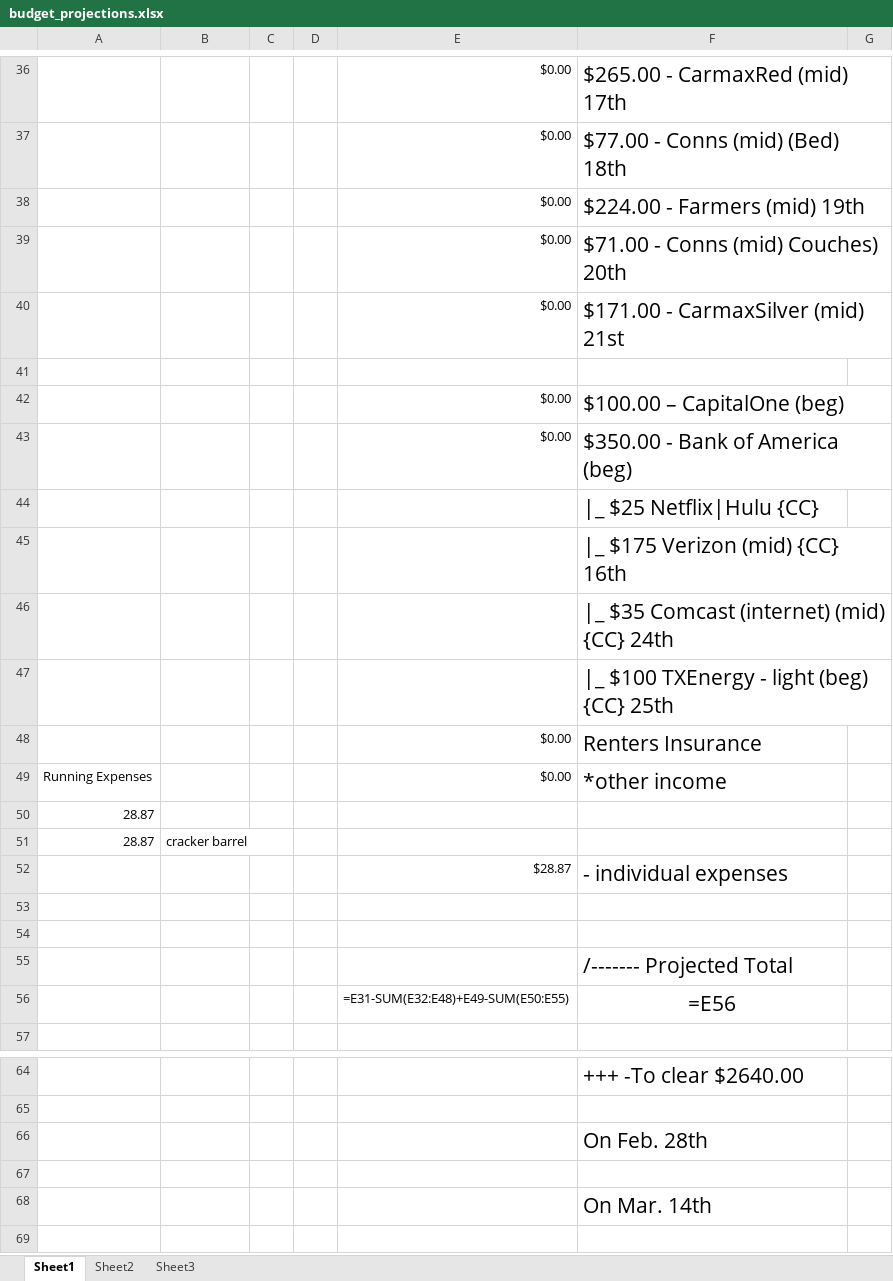
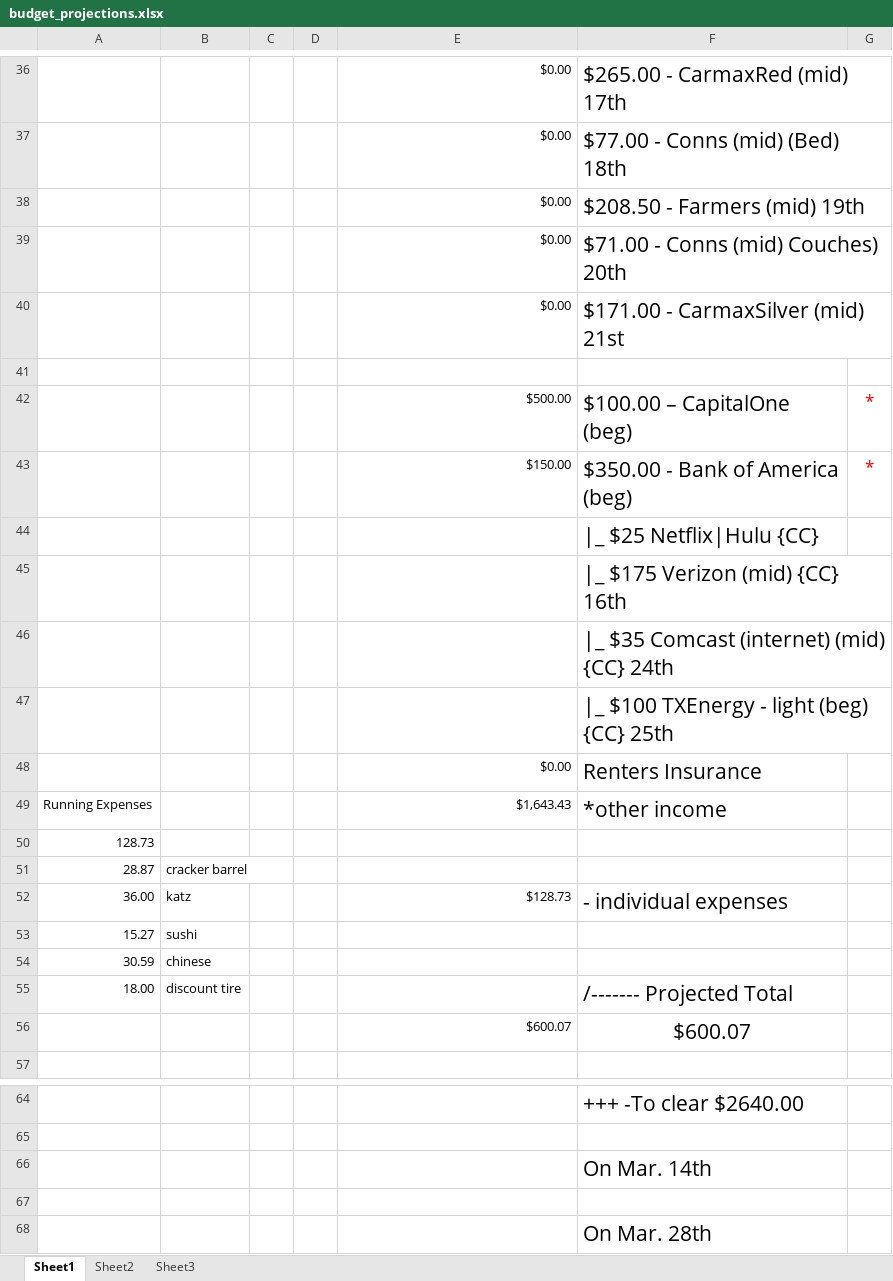
Before and after one commit to jag915qb/breakfastatnoon, an Excel workbook: budget_projections.xlsx, sheet Sheet1, drawn as a sheet; only a part is shown, gaps mark what is left out; values as stored, in another font and other column widths than the file's, no borders; formulas without a stored value are shown as written; removed rows and columns are numbered as before the commit, all else as after; the diff covers the shown part only; the diff names each change by its address in the sheet, - before the commit and + after, or states it on an @@ line.

```diff
--- a/budget_projections.xlsx (sheet Sheet1)
+++ b/budget_projections.xlsx (sheet Sheet1)
-F38: $224.00 - Farmers (mid) 19th
+F38: $208.50 - Farmers (mid) 19th
-row 42:  |  |  |  | $0.00 | $100.00 – CapitalOne (beg)
-row 43:  |  |  |  | $0.00 | $350.00 - Bank of America (beg)
+row 42:  |  |  |  | $500.00 | $100.00 – CapitalOne (beg) | *
+row 43:  |  |  |  | $150.00 | $350.00 - Bank of America (beg) | *
-E49: $0.00
+E49: $1,643.43
-A50: 28.87
+A50: 128.73
-row 52:  |  |  |  | $28.87 | - individual expenses
-row 52: (empty)
+row 52: 36.00 | katz |  |  | $128.73 | - individual expenses
-row 53: (empty)
+row 53: 15.27 | sushi
-row 55:  |  |  |  |  | /------- Projected Total
-row 56:  |  |  |  | =E31-SUM(E32:E48)+E49-SUM(E50:E55) | =E56
+row 54: 30.59 | chinese
+row 55: 18.00 | discount tire |  |  |  | /------- Projected Total
+row 56:  |  |  |  | $600.07 | $600.07
-F66: On Feb. 28th
+F66: On Mar. 14th
-F68: On Mar. 14th
+F68: On Mar. 28th
```
Also changed, not shown: 3 added rows, 3 removed rows and 12 edited cells elsewhere in this sheet.
